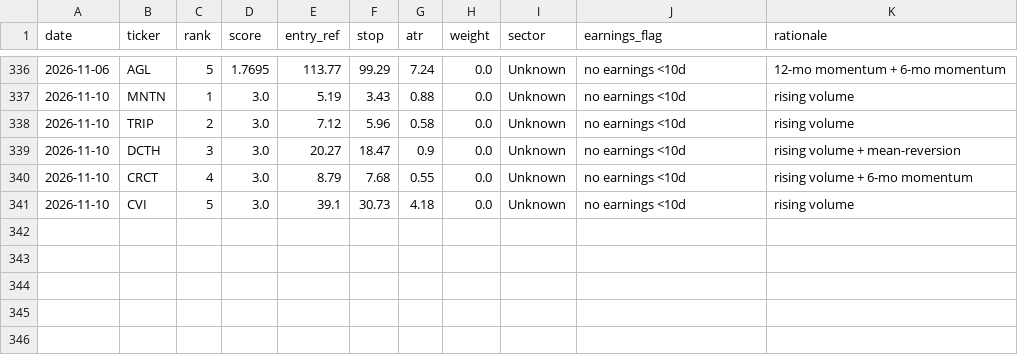
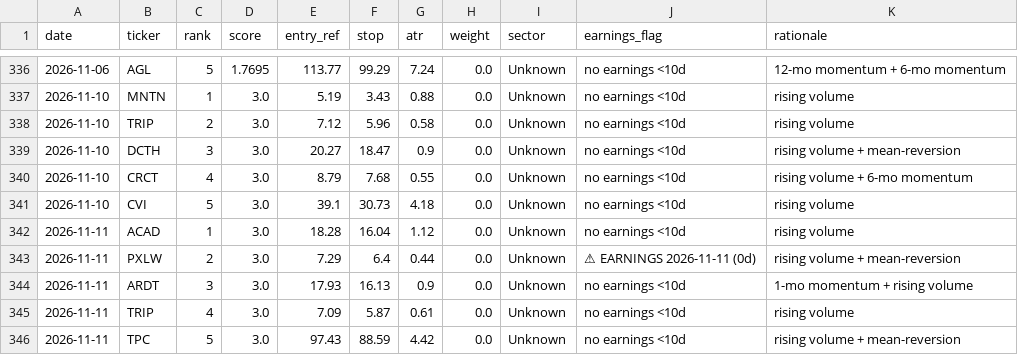
Before and after one commit to EeroP7/1, a CSV file: output_data/picks.csv, drawn as a sheet; only a part is shown, gaps mark what is left out; the diff names each change by its address in the sheet, - before the commit and + after, or states it on an @@ line.

Commit message:
journal: daily picks 2026-11-11

```diff
--- a/output_data/picks.csv
+++ b/output_data/picks.csv
+row 342: 2026-11-11 | ACAD | 1 | 3.0 | 18.28 | 16.04 | 1.12 | 0.0 | Unknown | no earnings <10d | rising volume
+row 343: 2026-11-11 | PXLW | 2 | 3.0 | 7.29 | 6.4 | 0.44 | 0.0 | Unknown | ⚠ EARNINGS 2026-11-11 (0d) | rising volume + mean-reversion
+row 344: 2026-11-11 | ARDT | 3 | 3.0 | 17.93 | 16.13 | 0.9 | 0.0 | Unknown | no earnings <10d | 1-mo momentum + rising volume
+row 345: 2026-11-11 | TRIP | 4 | 3.0 | 7.09 | 5.87 | 0.61 | 0.0 | Unknown | no earnings <10d | rising volume
+row 346: 2026-11-11 | TPC | 5 | 3.0 | 97.43 | 88.59 | 4.42 | 0.0 | Unknown | no earnings <10d | rising volume + mean-reversion
```
Also changed, not shown: output_data/journal.csv.
